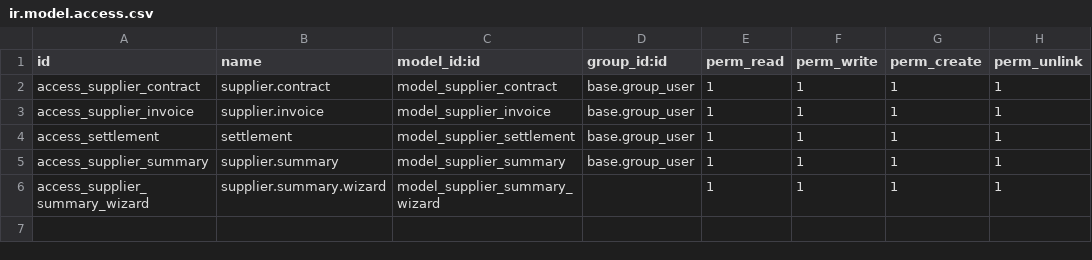
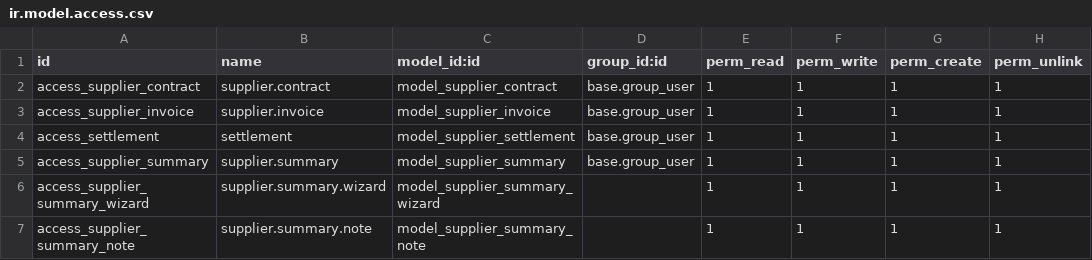
Before and after one commit to somedsale/odoo, a CSV file: addons/vendor_debt_management/security/ir.model.access.csv, drawn as a sheet; the diff names each change by its address in the sheet, - before the commit and + after, or states it on an @@ line.

```diff
--- a/addons/vendor_debt_management/security/ir.model.access.csv
+++ b/addons/vendor_debt_management/security/ir.model.access.csv
+row 7: access_supplier_summary_note | supplier.summary.note | model_supplier_summary_note |  | 1 | 1 | 1 | 1
```
Also changed, not shown: 9 other files.
